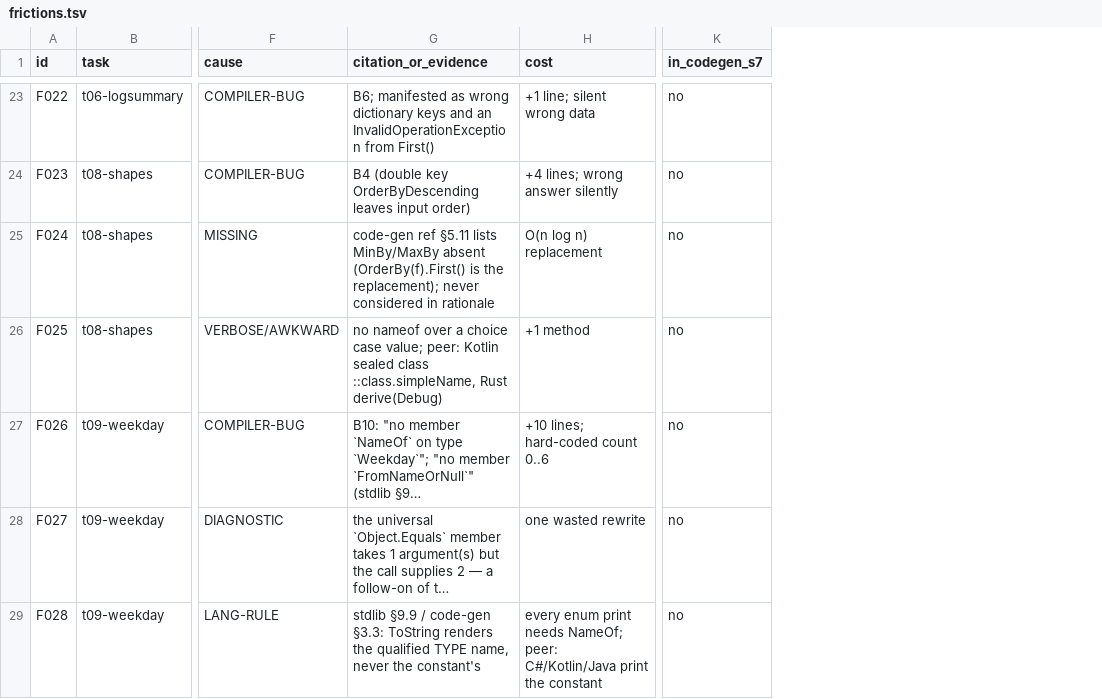
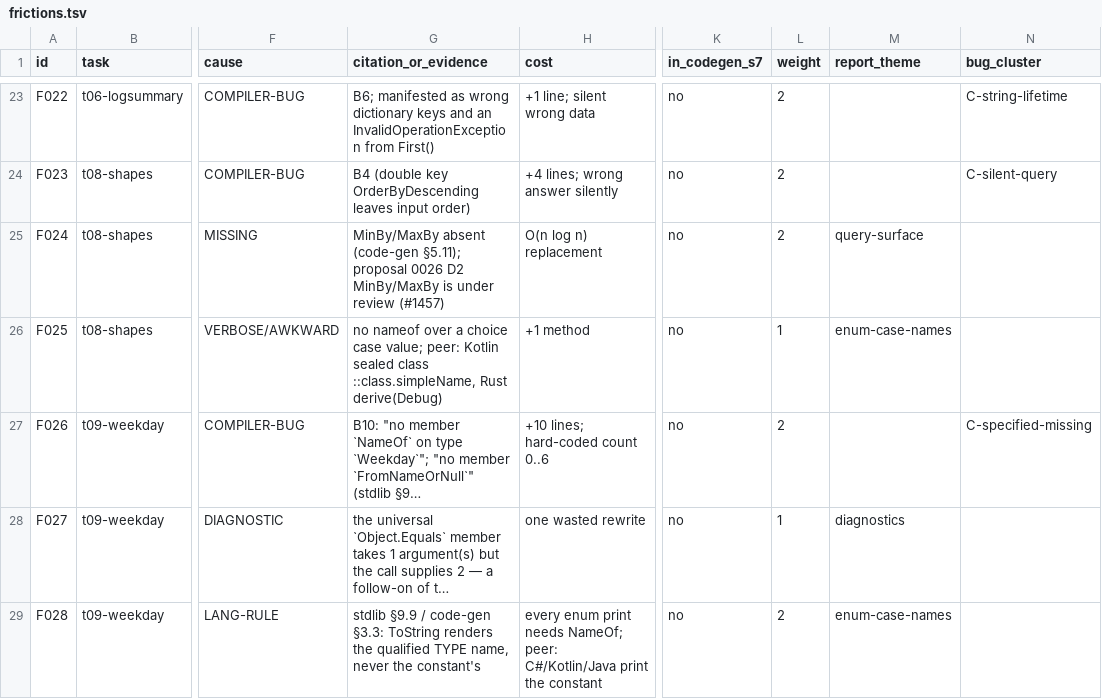
Before and after one commit to s8lap/bezel-lang, a TSV file: docs/research/ergonomics-study/data/frictions.tsv, drawn as a sheet; only a part is shown, gaps mark what is left out; long unchanged cells end in …; the diff covers the shown part only; the diff names each change by its address in the sheet, - before the commit and + after, or states it on an @@ line.

```diff
--- a/docs/research/ergonomics-study/data/frictions.tsv
+++ b/docs/research/ergonomics-study/data/frictions.tsv
+column L (weight), rows 23-29: 2 | 2 | 2 | 1 | 2 | 1 | 2
+column M (report_theme), rows 25-29: query-surface | enum-case-names |  | diagnostics | enum-case-names
+column N (bug_cluster), rows 23-27: C-string-lifetime | C-silent-query |  |  | C-specified-missing
-G25 (citation_or_evidence): code-gen ref §5.11 lists MinBy/MaxBy absent (OrderBy(f).First() is the replacement); never considered in rationale
+G25 (citation_or_evidence): MinBy/MaxBy absent (code-gen §5.11); proposal 0026 D2 MinBy/MaxBy is under review (#1457)
```
Also changed, not shown: 31 edited cells elsewhere in this file, 3 other files.
